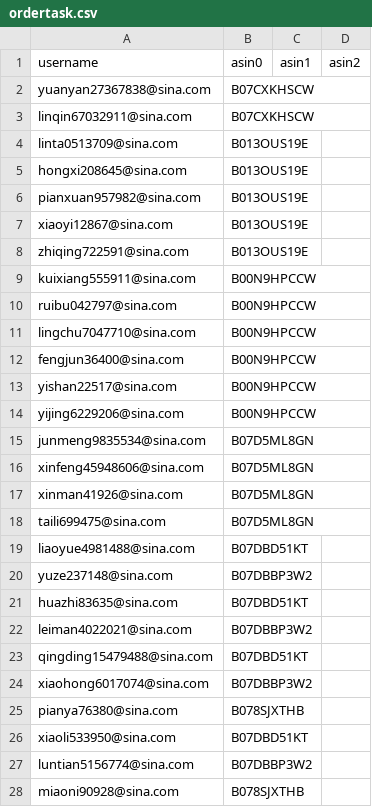
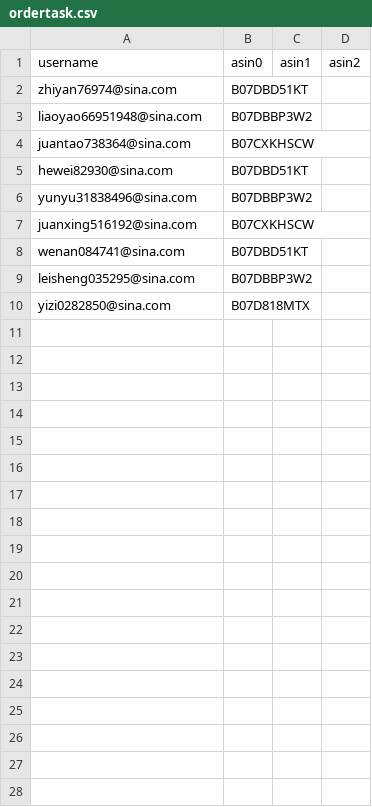
Before and after one commit to czds68/AmazonBuy, a CSV file: amazonbuy_database/ordertask.csv, drawn as a sheet; removed rows and columns are numbered as before the commit, all else as after; the diff names each change by its address in the sheet, - before the commit and + after, or states it on an @@ line.

```diff
--- a/amazonbuy_database/ordertask.csv
+++ b/amazonbuy_database/ordertask.csv
-row 2: yuanyan27367838@sina.com | B07CXKHSCW
-row 3: linqin67032911@sina.com | B07CXKHSCW
-row 4: linta0513709@sina.com | B013OUS19E
-row 5: hongxi208645@sina.com | B013OUS19E
-row 6: pianxuan957982@sina.com | B013OUS19E
-row 7: xiaoyi12867@sina.com | B013OUS19E
-row 8: zhiqing722591@sina.com | B013OUS19E
-row 9: kuixiang555911@sina.com | B00N9HPCCW
-row 10: ruibu042797@sina.com | B00N9HPCCW
-row 11: lingchu7047710@sina.com | B00N9HPCCW
-row 12: fengjun36400@sina.com | B00N9HPCCW
-row 13: yishan22517@sina.com | B00N9HPCCW
-row 14: yijing6229206@sina.com | B00N9HPCCW
-row 15: junmeng9835534@sina.com | B07D5ML8GN
-row 16: xinfeng45948606@sina.com | B07D5ML8GN
-row 17: xinman41926@sina.com | B07D5ML8GN
-row 18: taili699475@sina.com | B07D5ML8GN
-A2 (username): liaoyue4981488@sina.com
+A2 (username): zhiyan76974@sina.com
-A3 (username): yuze237148@sina.com
+A3 (username): liaoyao66951948@sina.com
+row 4: juantao738364@sina.com | B07CXKHSCW
-A5 (username): huazhi83635@sina.com
+A5 (username): hewei82930@sina.com
-A6 (username): leiman4022021@sina.com
+A6 (username): yunyu31838496@sina.com
+row 7: juanxing516192@sina.com | B07CXKHSCW
-A8 (username): qingding15479488@sina.com
+A8 (username): wenan084741@sina.com
-row 24: xiaohong6017074@sina.com | B07DBBP3W2
-row 25: pianya76380@sina.com | B078SJXTHB
-row 26: xiaoli533950@sina.com | B07DBD51KT
-A9 (username): luntian5156774@sina.com
+A9 (username): leisheng035295@sina.com
-row 28: miaoni90928@sina.com | B078SJXTHB
+row 10: yizi0282850@sina.com | B07D818MTX
```
Also changed, not shown: amazonbuy_database/productinfo.csv, amazonbuy_database/shippingaddress.csv, 5 other files.
